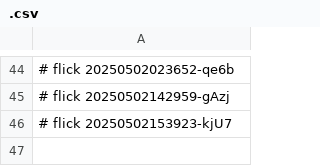
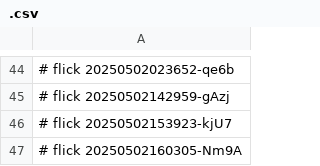
Before and after one commit to abikesa/the-dude, a CSV file: data/.csv, drawn as a sheet; only a part is shown, gaps mark what is left out.

Commit message:
data/.csv

```diff
--- a/data/.csv
+++ b/data/.csv
@@ -46 +46,2 @@
 # flick 20250502153923-kjU7
+# flick 20250502160305-Nm9A
```
